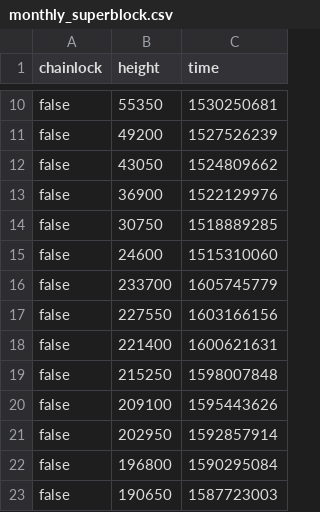
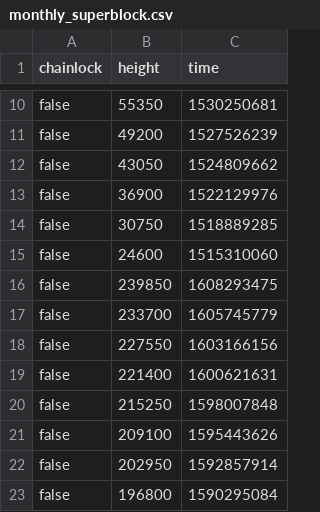
Before and after one commit to biblepay-community/bbp_stats, a CSV file: monthly_superblock.csv, drawn as a sheet; only a part is shown, gaps mark what is left out; the shorter side is filled out with more unchanged rows; the diff names each change by its address in the sheet, - before the commit and + after, or states it on an @@ line.

```diff
--- a/monthly_superblock.csv
+++ b/monthly_superblock.csv
+row 16: false | 239850 | 1608293475
```
Also changed, not shown: dwssummary.csv, reward.csv.
